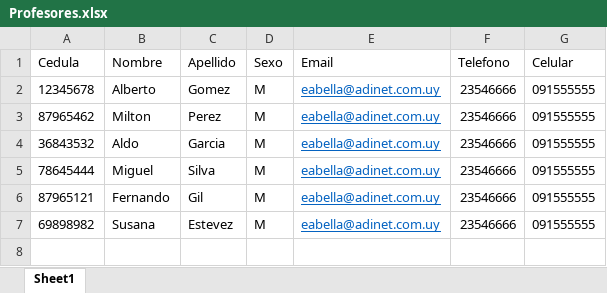
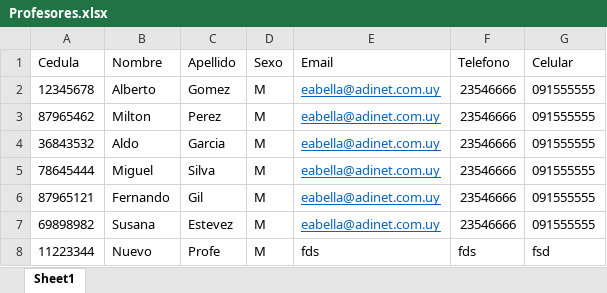
Before and after one commit to HAR-SOFT/ProyectoFinal, an Excel workbook: ProyectoFinal/Profesores.xlsx, sheet Sheet1, drawn as a sheet; values as stored, in another font and other column widths than the file's, no borders; the diff names each change by its address in the sheet, - before the commit and + after, or states it on an @@ line.

```diff
--- a/ProyectoFinal/Profesores.xlsx (sheet Sheet1)
+++ b/ProyectoFinal/Profesores.xlsx (sheet Sheet1)
+row 8: 11223344 | Nuevo | Profe | M | fds | fds | fsd
```
Also changed, not shown: ProyectoFinal/Alumnos.xlsx, 3 other files.
